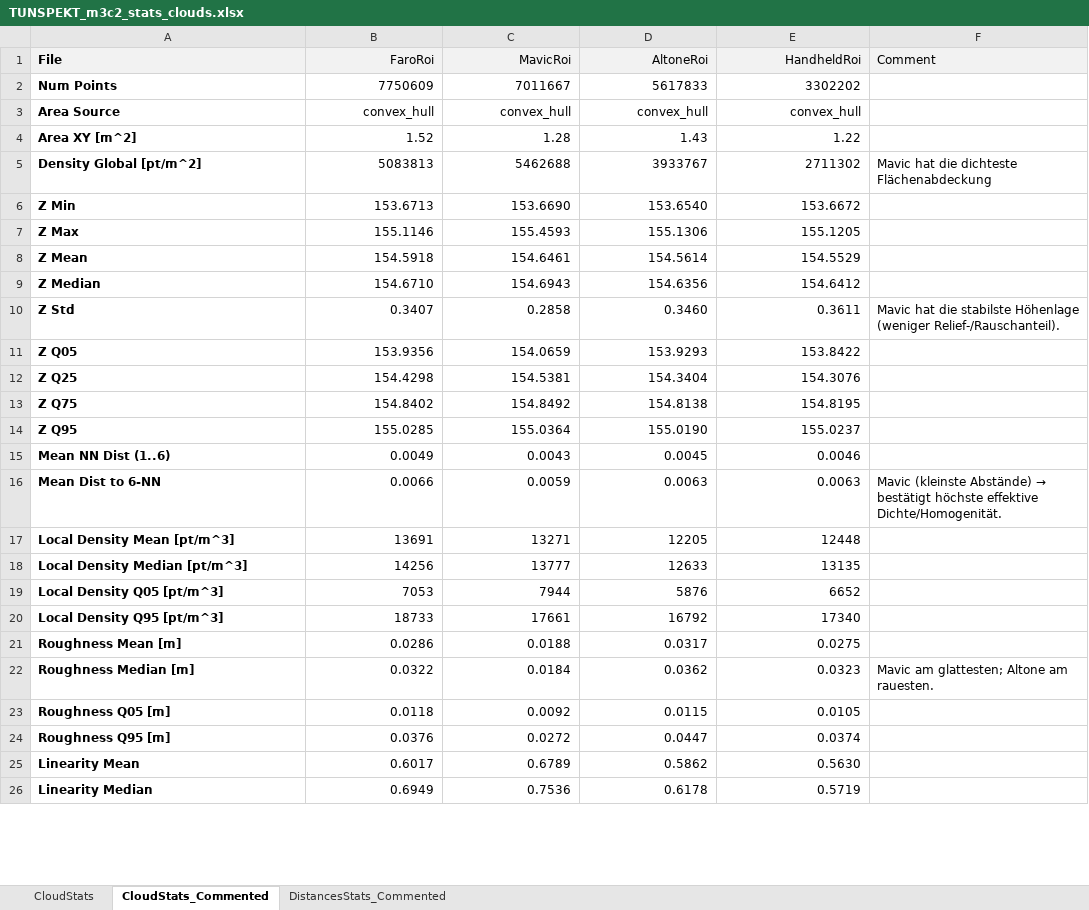
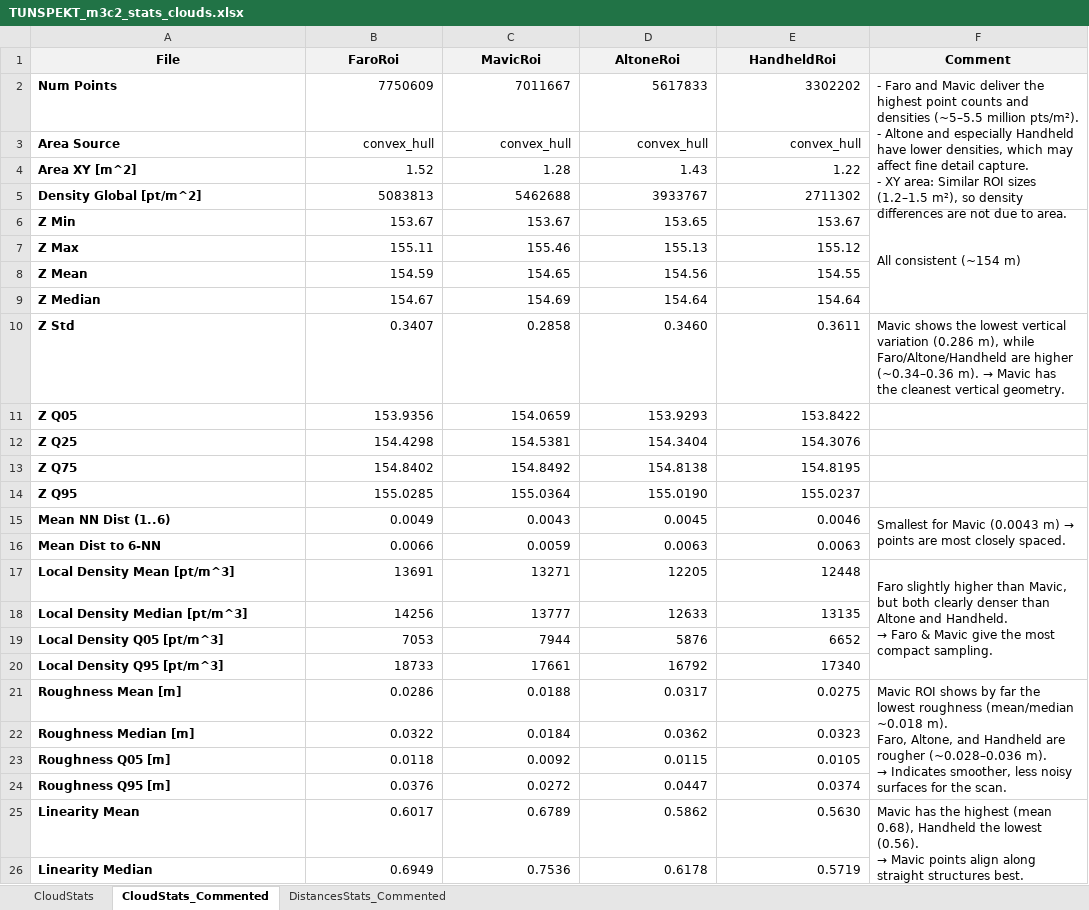
Before and after one commit to sigi-campus02/M3C2, an Excel workbook: TUNSPEKT_m3c2_stats_clouds.xlsx, sheet CloudStats_Commented, drawn as a sheet; only a part is shown; values as stored, in another font and other column widths than the file's, no borders; conditional formats not drawn; ↵ is a line break in a cell; the diff covers the shown part only; the diff names each change by its address in the sheet, - before the commit and + after, or states it on an @@ line.

```diff
--- a/TUNSPEKT_m3c2_stats_clouds.xlsx (sheet CloudStats_Commented)
+++ b/TUNSPEKT_m3c2_stats_clouds.xlsx (sheet CloudStats_Commented)
-A1 alignment: left
+A1 alignment: center
-B1:F1 bold: off
+B1:F1 bold: on
-B1:E1 alignment: right
+B1:E1 alignment: center
-F1 alignment: left
+F1 alignment: center
-F2 (Comment): (empty)
+F2 (Comment): - Faro and Mavic deliver the highest point counts and densities (~5–5.5 million pts/m²). ↵ - Altone and especially Handheld have lower densities, which may affect fine detail capture. ↵ - XY area: Similar ROI sizes (1.2–1.5 m²), so density differences are not due to area.
+F2:F5 merged
-F5 (Comment): Mavic hat die dichteste Flächenabdeckung
+F5 (Comment): (empty)
-B6 (FaroRoi): 153.6713
+B6 (FaroRoi): 153.67
-C6 (MavicRoi): 153.6690
+C6 (MavicRoi): 153.67
-D6 (AltoneRoi): 153.6540
+D6 (AltoneRoi): 153.65
-E6 (HandheldRoi): 153.6672
+E6 (HandheldRoi): 153.67
-F6 (Comment): (empty)
+F6 (Comment): All consistent (~154 m)
+F6:F9 merged
-B7 (FaroRoi): 155.1146
+B7 (FaroRoi): 155.11
-C7 (MavicRoi): 155.4593
+C7 (MavicRoi): 155.46
-D7 (AltoneRoi): 155.1306
+D7 (AltoneRoi): 155.13
-E7 (HandheldRoi): 155.1205
+E7 (HandheldRoi): 155.12
-B8 (FaroRoi): 154.5918
+B8 (FaroRoi): 154.59
-C8 (MavicRoi): 154.6461
+C8 (MavicRoi): 154.65
-D8 (AltoneRoi): 154.5614
+D8 (AltoneRoi): 154.56
-E8 (HandheldRoi): 154.5529
+E8 (HandheldRoi): 154.55
-B9 (FaroRoi): 154.6710
+B9 (FaroRoi): 154.67
-C9 (MavicRoi): 154.6943
+C9 (MavicRoi): 154.69
-D9 (AltoneRoi): 154.6356
+D9 (AltoneRoi): 154.64
-E9 (HandheldRoi): 154.6412
+E9 (HandheldRoi): 154.64
@@ F10 (Comment): Mavic hat die stabilste Höhenlage (weniger Relief-/Rauschanteil). → Mavic shows the lowest vertical variation (0.286 m), while Faro/Altone/Handheld are higher (~0.34–0.36 m). → Mavic has the cleanest vertical geometry. @@
@@ F15 (Comment): (empty) → Smallest for Mavic (0.0043 m) → points are most closely spaced. @@
+F15:F16 merged
@@ F16 (Comment): Mavic (kleinste Abstände) → bestätigt höchste effektive Dichte/Homogenität. → (empty) @@
@@ F17 (Comment): (empty) → Faro slightly higher than Mavic, but both clearly denser than Altone and Handheld. ↵ → Faro & Mavic give the most compact sampling. @@
+F17:F20 merged
@@ F21 (Comment): (empty) → Mavic ROI shows by far the lowest roughness (mean/median ~0.018 m). ↵ Faro, Altone, and Handheld are rougher (~0.028–0.036 m). ↵ → Indicates smoother, less noisy surfaces for the scan. @@
+F21:F24 merged
-F22 (Comment): Mavic am glattesten; Altone am rauesten.
+F22 (Comment): (empty)
@@ F25 (Comment): (empty) → Mavic has the highest (mean 0.68), Handheld the lowest (0.56). ↵ → Mavic points align along straight structures best. @@
+F25:F26 merged
```
Also changed, not shown: 7 edited cells and merged cells elsewhere in this sheet, 2 other files.
